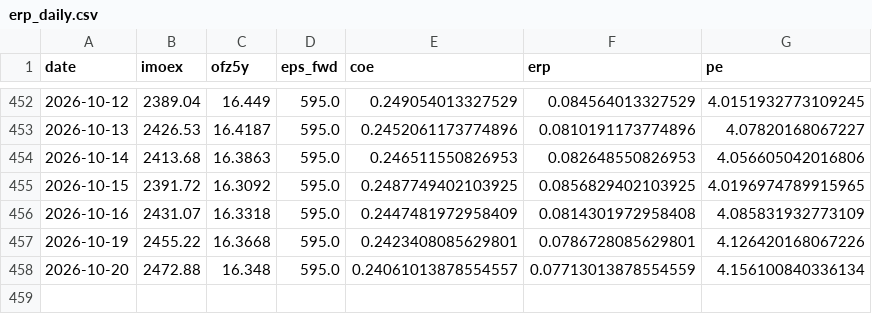
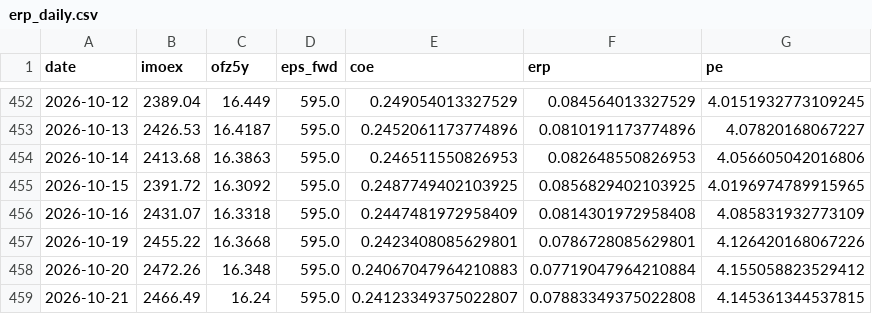
Before and after one commit to davidovaevgeshua-cloud/erp-dashboard, a CSV file: erp_daily.csv, drawn as a sheet; only a part is shown, gaps mark what is left out.

```diff
--- a/erp_daily.csv
+++ b/erp_daily.csv
@@ -457,2 +457,3 @@ date,imoex,ofz5y,eps_fwd,coe,erp,pe
 2026-10-19,2455.22,16.3668,595.0,0.2423408085629801,0.0786728085629801,4.126420168067226
-2026-10-20,2472.88,16.348,595.0,0.24061013878554557,0.07713013878554559,4.156100840336134
+2026-10-20,2472.26,16.348,595.0,0.24067047964210883,0.07719047964210884,4.155058823529412
+2026-10-21,2466.49,16.24,595.0,0.24123349375022807,0.07883349375022808,4.145361344537815
```
Also changed, not shown: erp_quarterly.csv, 2 other files.
